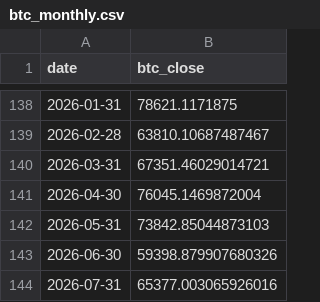
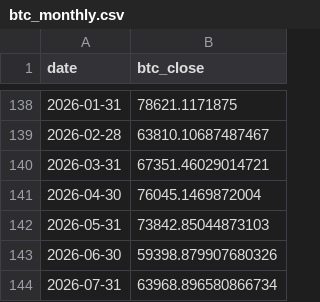
Before and after one commit to kittycapital/treasury-btc-dashboard, a CSV file: data/btc_monthly.csv, drawn as a sheet; only a part is shown, gaps mark what is left out.

```diff
--- a/data/btc_monthly.csv
+++ b/data/btc_monthly.csv
@@ -143,2 +143,2 @@ date,btc_close
 2026-06-30,59398.879907680326
-2026-07-31,65377.003065926016
+2026-07-31,63968.896580866734
```
Also changed, not shown: data/btc_daily.csv, 1 other file.
